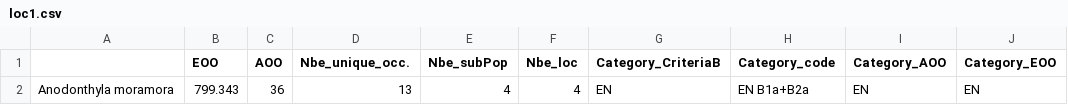
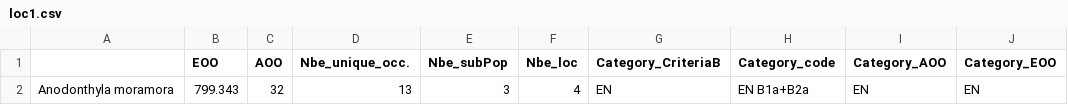
Before and after one commit to gdauby/ConR, a CSV file: vignettes/loc1.csv, drawn as a sheet.

```diff
--- a/vignettes/loc1.csv
+++ b/vignettes/loc1.csv
@@ -1,2 +1,2 @@
 "","EOO","AOO","Nbe_unique_occ.","Nbe_subPop","Nbe_loc","Category_CriteriaB","Category_code","Category_AOO","Category_EOO"
-"Anodonthyla moramora","799.343","36","13","4","4","EN","EN B1a+B2a","EN","EN"
+"Anodonthyla moramora","799.343","32","13","3","4","EN","EN B1a+B2a","EN","EN"
```
Also changed, not shown: vignettes/IUCN_results.csv, vignettes/MyIUCNresults.csv, 26 other files.
